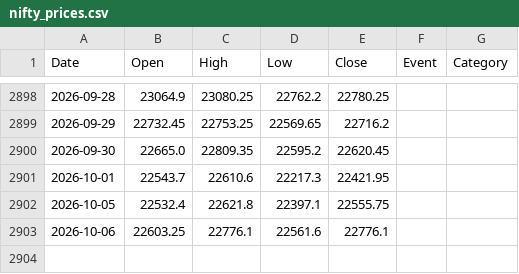
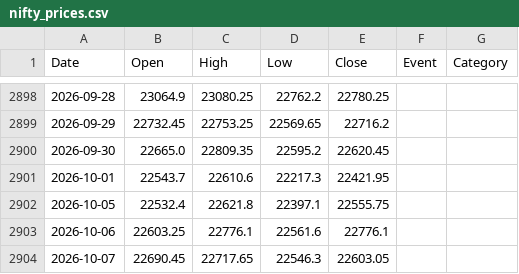
Before and after one commit to Sunil-ghodela/marketmantri_dashboard, a CSV file: state/nifty_prices.csv, drawn as a sheet; only a part is shown, gaps mark what is left out.

```diff
--- a/state/nifty_prices.csv
+++ b/state/nifty_prices.csv
@@ -2903 +2903,2 @@ Date,Open,High,Low,Close,Event,Category
 2026-10-06,22603.25,22776.1,22561.6,22776.1,,
+2026-10-07,22690.45,22717.65,22546.3,22603.05,,
```
Also changed, not shown: state/nifty_daily_state.csv, state/nifty_monthly.csv, 5 other files.
